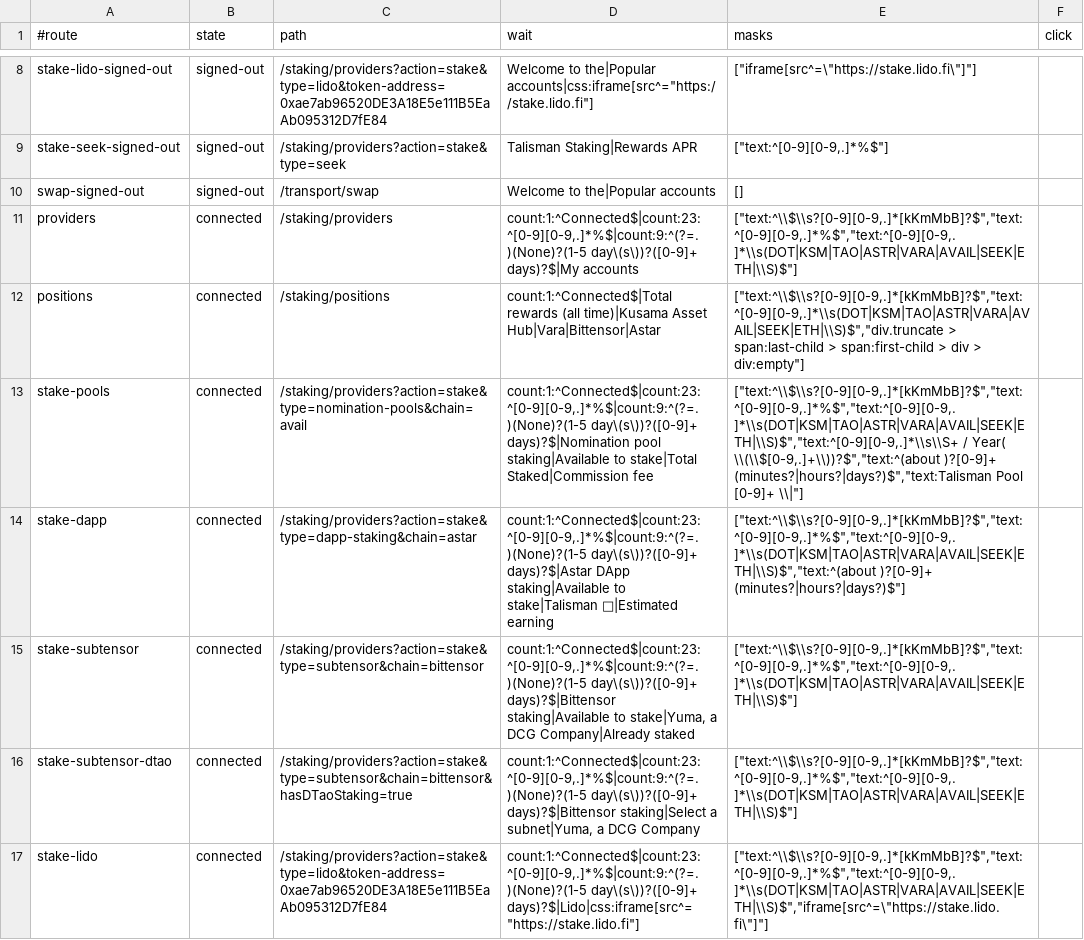
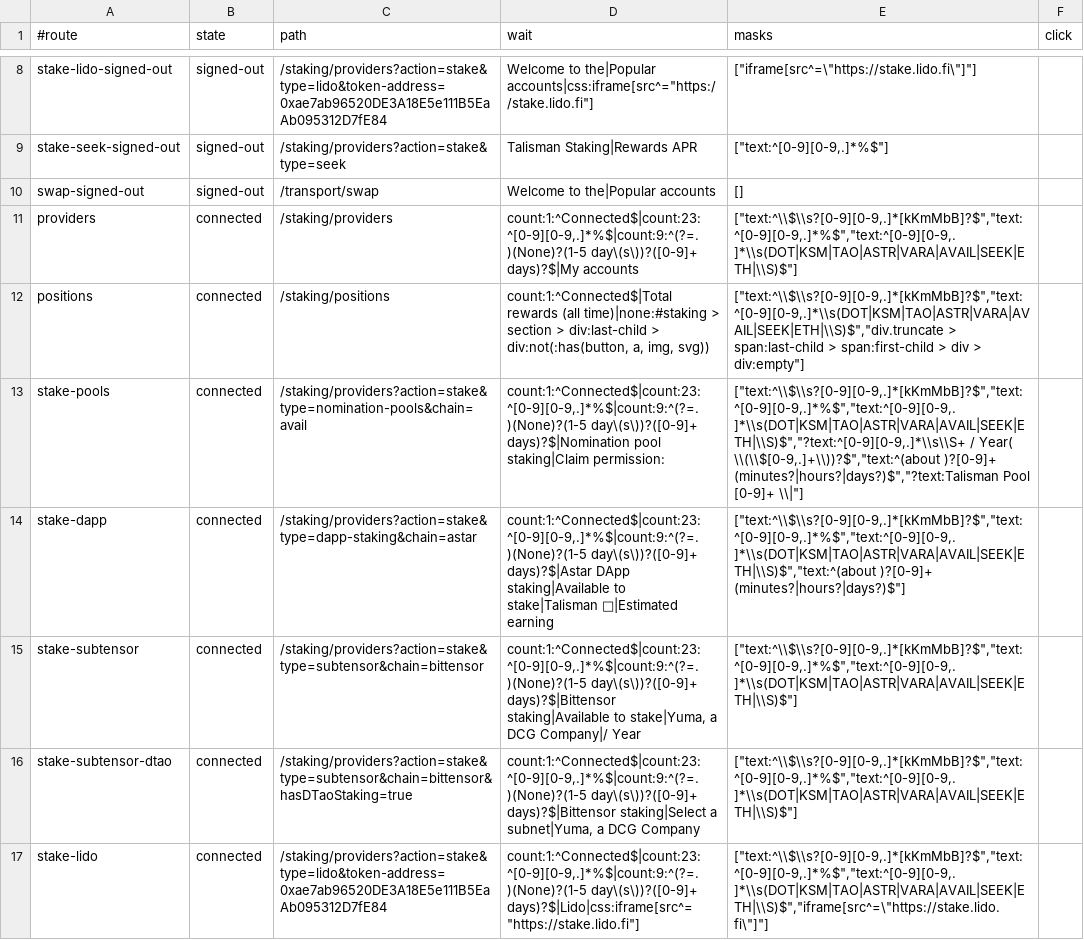
Before and after one commit to TalismanSociety/talisman-web, a TSV file: .claude/skills/verify/parity-routes.tsv, drawn as a sheet; only a part is shown, gaps mark what is left out.

Commit message:
♻️ Verify: work with any wallet's accounts and positions (#1535)

```diff
--- a/.claude/skills/verify/parity-routes.tsv
+++ b/.claude/skills/verify/parity-routes.tsv
@@ -11,6 +11,6 @@ swap-signed-out	signed-out	/transport/swap	Welcome to the|Popular accounts	[]
 providers	connected	/staking/providers	count:1:^Connected$|count:23:^[0-9][0-9,.]*%$|count:9:^(?=.)(None)?(1-5 day\(s\))?([0-9]+ days)?$|My accounts	["text:^\\$\\s?[0-9][0-9,.]*[kKmMbB]?$","text:^[0-9][0-9,.]*%$","text:^[0-9][0-9,.]*\\s(DOT|KSM|TAO|ASTR|VARA|AVAIL|SEEK|ETH|\\S)$"]	
-positions	connected	/staking/positions	count:1:^Connected$|Total rewards (all time)|Kusama Asset Hub|Vara|Bittensor|Astar	["text:^\\$\\s?[0-9][0-9,.]*[kKmMbB]?$","text:^[0-9][0-9,.]*\\s(DOT|KSM|TAO|ASTR|VARA|AVAIL|SEEK|ETH|\\S)$","div.truncate > span:last-child > span:first-child > div > div:empty"]	
-stake-pools	connected	/staking/providers?action=stake&type=nomination-pools&chain=avail	count:1:^Connected$|count:23:^[0-9][0-9,.]*%$|count:9:^(?=.)(None)?(1-5 day\(s\))?([0-9]+ days)?$|Nomination pool staking|Available to stake|Total Staked|Commission fee	["text:^\\$\\s?[0-9][0-9,.]*[kKmMbB]?$","text:^[0-9][0-9,.]*%$","text:^[0-9][0-9,.]*\\s(DOT|KSM|TAO|ASTR|VARA|AVAIL|SEEK|ETH|\\S)$","text:^[0-9][0-9,.]*\\s\\S+ / Year( \\(\\$[0-9,.]+\\))?$","text:^(about )?[0-9]+ (minutes?|hours?|days?)$","text:Talisman Pool [0-9]+ \\|"]	
+positions	connected	/staking/positions	count:1:^Connected$|Total rewards (all time)|none:#staking > section > div:last-child > div:not(:has(button, a, img, svg))	["text:^\\$\\s?[0-9][0-9,.]*[kKmMbB]?$","text:^[0-9][0-9,.]*\\s(DOT|KSM|TAO|ASTR|VARA|AVAIL|SEEK|ETH|\\S)$","div.truncate > span:last-child > span:first-child > div > div:empty"]	
+stake-pools	connected	/staking/providers?action=stake&type=nomination-pools&chain=avail	count:1:^Connected$|count:23:^[0-9][0-9,.]*%$|count:9:^(?=.)(None)?(1-5 day\(s\))?([0-9]+ days)?$|Nomination pool staking|Claim permission:	["text:^\\$\\s?[0-9][0-9,.]*[kKmMbB]?$","text:^[0-9][0-9,.]*%$","text:^[0-9][0-9,.]*\\s(DOT|KSM|TAO|ASTR|VARA|AVAIL|SEEK|ETH|\\S)$","?text:^[0-9][0-9,.]*\\s\\S+ / Year( \\(\\$[0-9,.]+\\))?$","text:^(about )?[0-9]+ (minutes?|hours?|days?)$","?text:Talisman Pool [0-9]+ \\|"]	
 stake-dapp	connected	/staking/providers?action=stake&type=dapp-staking&chain=astar	count:1:^Connected$|count:23:^[0-9][0-9,.]*%$|count:9:^(?=.)(None)?(1-5 day\(s\))?([0-9]+ days)?$|Astar DApp staking|Available to stake|Talisman 🪬|Estimated earning	["text:^\\$\\s?[0-9][0-9,.]*[kKmMbB]?$","text:^[0-9][0-9,.]*%$","text:^[0-9][0-9,.]*\\s(DOT|KSM|TAO|ASTR|VARA|AVAIL|SEEK|ETH|\\S)$","text:^(about )?[0-9]+ (minutes?|hours?|days?)$"]	
-stake-subtensor	connected	/staking/providers?action=stake&type=subtensor&chain=bittensor	count:1:^Connected$|count:23:^[0-9][0-9,.]*%$|count:9:^(?=.)(None)?(1-5 day\(s\))?([0-9]+ days)?$|Bittensor staking|Available to stake|Yuma, a DCG Company|Already staked	["text:^\\$\\s?[0-9][0-9,.]*[kKmMbB]?$","text:^[0-9][0-9,.]*%$","text:^[0-9][0-9,.]*\\s(DOT|KSM|TAO|ASTR|VARA|AVAIL|SEEK|ETH|\\S)$"]	
+stake-subtensor	connected	/staking/providers?action=stake&type=subtensor&chain=bittensor	count:1:^Connected$|count:23:^[0-9][0-9,.]*%$|count:9:^(?=.)(None)?(1-5 day\(s\))?([0-9]+ days)?$|Bittensor staking|Available to stake|Yuma, a DCG Company|/ Year	["text:^\\$\\s?[0-9][0-9,.]*[kKmMbB]?$","text:^[0-9][0-9,.]*%$","text:^[0-9][0-9,.]*\\s(DOT|KSM|TAO|ASTR|VARA|AVAIL|SEEK|ETH|\\S)$"]	
 stake-subtensor-dtao	connected	/staking/providers?action=stake&type=subtensor&chain=bittensor&hasDTaoStaking=true	count:1:^Connected$|count:23:^[0-9][0-9,.]*%$|count:9:^(?=.)(None)?(1-5 day\(s\))?([0-9]+ days)?$|Bittensor staking|Select a subnet|Yuma, a DCG Company	["text:^\\$\\s?[0-9][0-9,.]*[kKmMbB]?$","text:^[0-9][0-9,.]*%$","text:^[0-9][0-9,.]*\\s(DOT|KSM|TAO|ASTR|VARA|AVAIL|SEEK|ETH|\\S)$"]	
```
Also changed, not shown: 11 other files.
